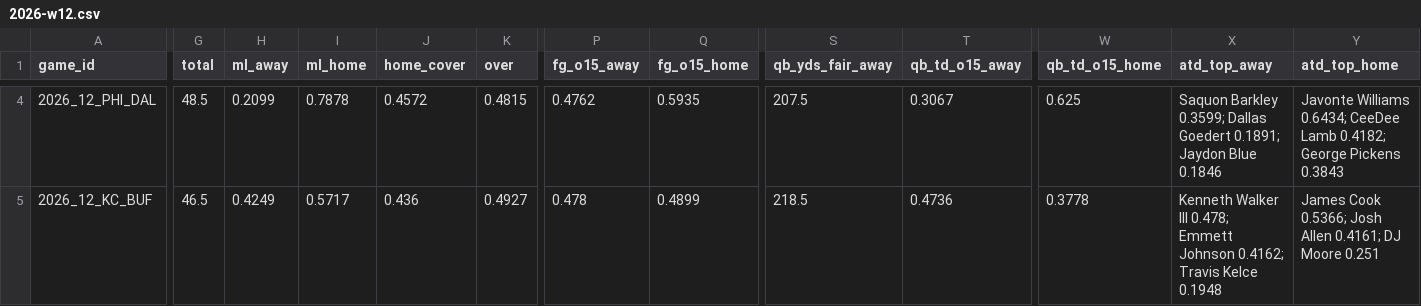
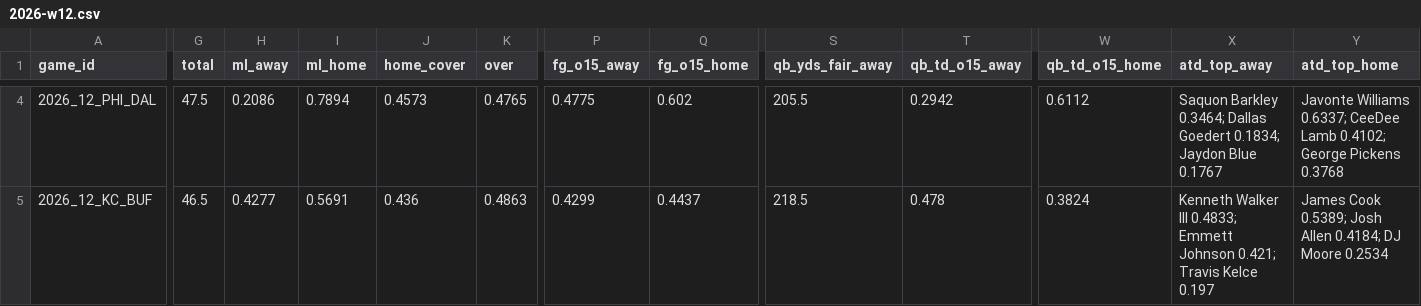
Before and after one commit to Moneyg604/nhl-early-goal, a CSV file: docs/nfl/weeks/2026-w12.csv, drawn as a sheet; only a part is shown, gaps mark what is left out; the diff covers the shown part only; the diff names each change by its address in the sheet, - before the commit and + after, or states it on an @@ line.

```diff
--- a/docs/nfl/weeks/2026-w12.csv
+++ b/docs/nfl/weeks/2026-w12.csv
-G4 (total): 48.5
+G4 (total): 47.5
-H4 (ml_away): 0.2099
+H4 (ml_away): 0.2086
-I4 (ml_home): 0.7878
+I4 (ml_home): 0.7894
-J4 (home_cover): 0.4572
+J4 (home_cover): 0.4573
-K4 (over): 0.4815
+K4 (over): 0.4765
-P4 (fg_o15_away): 0.4762
+P4 (fg_o15_away): 0.4775
-Q4 (fg_o15_home): 0.5935
+Q4 (fg_o15_home): 0.602
-S4 (qb_yds_fair_away): 207.5
+S4 (qb_yds_fair_away): 205.5
-T4 (qb_td_o15_away): 0.3067
+T4 (qb_td_o15_away): 0.2942
-W4 (qb_td_o15_home): 0.625
+W4 (qb_td_o15_home): 0.6112
-X4 (atd_top_away): Saquon Barkley 0.3599; Dallas Goedert 0.1891; Jaydon Blue 0.1846
+X4 (atd_top_away): Saquon Barkley 0.3464; Dallas Goedert 0.1834; Jaydon Blue 0.1767
-Y4 (atd_top_home): Javonte Williams 0.6434; CeeDee Lamb 0.4182; George Pickens 0.3843
+Y4 (atd_top_home): Javonte Williams 0.6337; CeeDee Lamb 0.4102; George Pickens 0.3768
-H5 (ml_away): 0.4249
+H5 (ml_away): 0.4277
-I5 (ml_home): 0.5717
+I5 (ml_home): 0.5691
-K5 (over): 0.4927
+K5 (over): 0.4863
-P5 (fg_o15_away): 0.478
+P5 (fg_o15_away): 0.4299
-Q5 (fg_o15_home): 0.4899
+Q5 (fg_o15_home): 0.4437
-T5 (qb_td_o15_away): 0.4736
+T5 (qb_td_o15_away): 0.478
-W5 (qb_td_o15_home): 0.3778
+W5 (qb_td_o15_home): 0.3824
-X5 (atd_top_away): …Walker III 0.478; Emmett Johnson 0.4162; Travis Kelce 0.1948
+X5 (atd_top_away): …Walker III 0.4833; Emmett Johnson 0.421; Travis Kelce 0.197
-Y5 (atd_top_home): James Cook 0.5366; Josh Allen 0.4161; DJ Moore 0.251
+Y5 (atd_top_home): James Cook 0.5389; Josh Allen 0.4184; DJ Moore 0.2534
```
Also changed, not shown: 167 edited cells elsewhere in this file, docs/nfl/weeks/2026-w13.csv, 18 other files.
